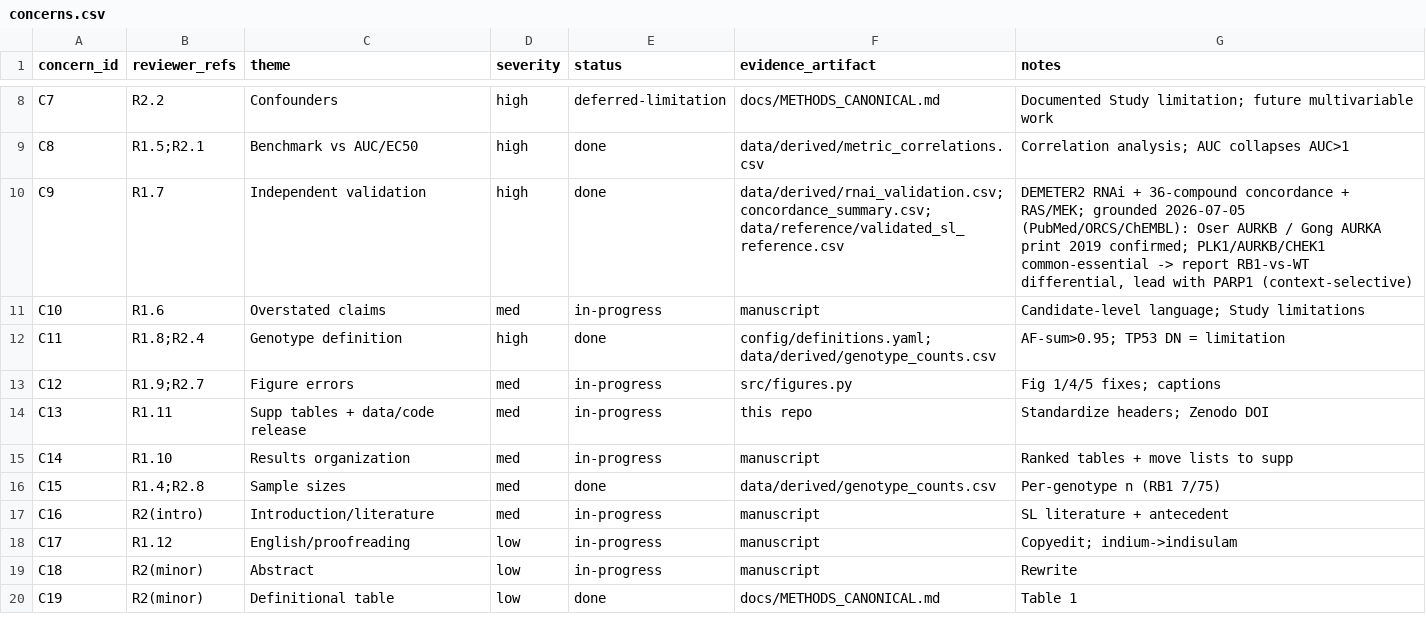
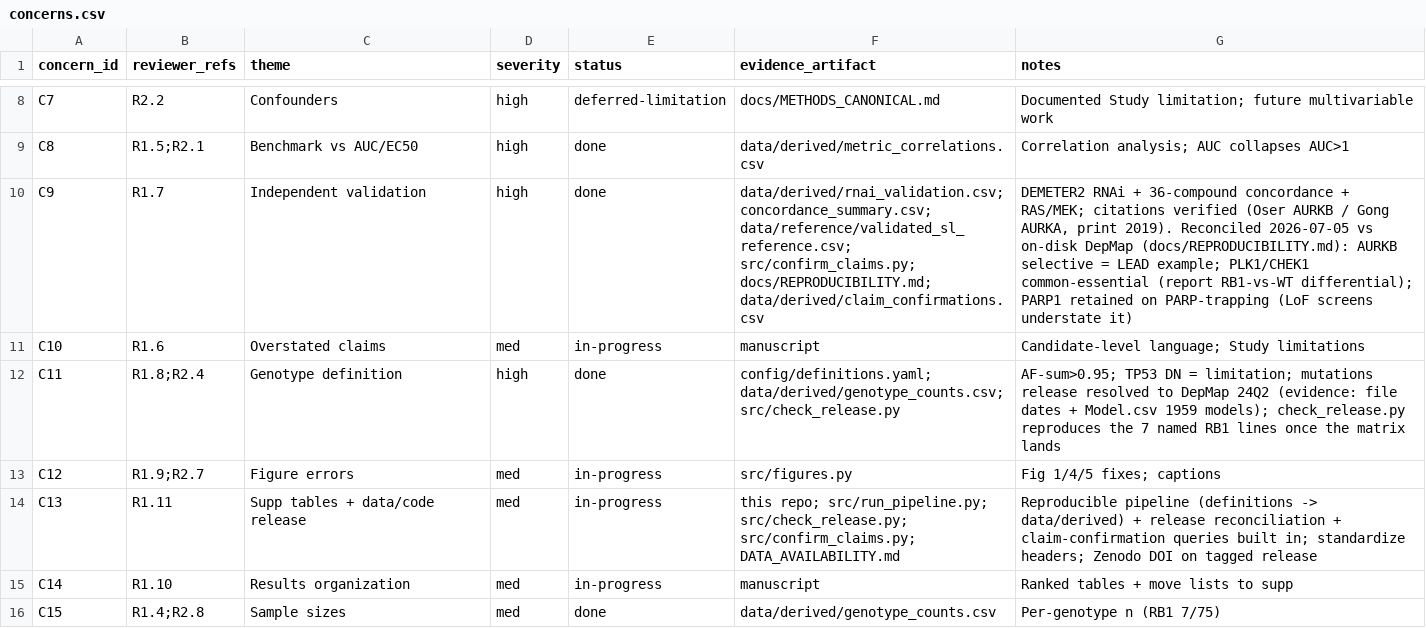
Before and after one commit to open-biosciences/sprime-lung-sl, a CSV file: docs/concerns.csv, drawn as a sheet; only a part is shown, gaps mark what is left out; the shorter side is filled out with more unchanged rows.

Commit message:
Wire DepMap validation path into concerns.csv spine
- C9: fix stale note (was 'lead with PARP1' / AURKB common-essential -> now AURKB selective=lead,
  PLK1/CHEK1 common-essential differentials, PARP1 on trapping); link confirm_claims.py + REPRODUCIBILITY.md
  + claim_confirmations.csv.
- C11: link check_release.py; record release resolved to 24Q2.
- C13: link run_pipeline.py/check_release.py/confirm_claims.py/DATA_AVAILABILITY.md as the reproducible deposit.

```diff
--- a/docs/concerns.csv
+++ b/docs/concerns.csv
@@ -9,7 +9,7 @@ C7,R2.2,Confounders,high,deferred-limitation,docs/METHODS_CANONICAL.md,Documente
 C8,R1.5;R2.1,Benchmark vs AUC/EC50,high,done,data/derived/metric_correlations.csv,Correlation analysis; AUC collapses AUC>1
-C9,R1.7,Independent validation,high,done,data/derived/rnai_validation.csv; concordance_summary.csv; data/reference/validated_sl_reference.csv,"DEMETER2 RNAi + 36-compound concordance + RAS/MEK; grounded 2026-07-05 (PubMed/ORCS/ChEMBL): Oser AURKB / Gong AURKA print 2019 confirmed; PLK1/AURKB/CHEK1 common-essential -> report RB1-vs-WT differential, lead with PARP1 (context-selective)"
+C9,R1.7,Independent validation,high,done,data/derived/rnai_validation.csv; concordance_summary.csv; data/reference/validated_sl_reference.csv; src/confirm_claims.py; docs/REPRODUCIBILITY.md; data/derived/claim_confirmations.csv,"DEMETER2 RNAi + 36-compound concordance + RAS/MEK; citations verified (Oser AURKB / Gong AURKA, print 2019). Reconciled 2026-07-05 vs on-disk DepMap (docs/REPRODUCIBILITY.md): AURKB selective = LEAD example; PLK1/CHEK1 common-essential (report RB1-vs-WT differential); PARP1 retained on PARP-trapping (LoF screens understate it)"
 C10,R1.6,Overstated claims,med,in-progress,manuscript,Candidate-level language; Study limitations
-C11,R1.8;R2.4,Genotype definition,high,done,config/definitions.yaml; data/derived/genotype_counts.csv,AF-sum>0.95; TP53 DN = limitation
+C11,R1.8;R2.4,Genotype definition,high,done,config/definitions.yaml; data/derived/genotype_counts.csv; src/check_release.py,"AF-sum>0.95; TP53 DN = limitation; mutations release resolved to DepMap 24Q2 (evidence: file dates + Model.csv 1959 models); check_release.py reproduces the 7 named RB1 lines once the matrix lands"
 C12,R1.9;R2.7,Figure errors,med,in-progress,src/figures.py,Fig 1/4/5 fixes; captions
-C13,R1.11,Supp tables + data/code release,med,in-progress,this repo,Standardize headers; Zenodo DOI
+C13,R1.11,Supp tables + data/code release,med,in-progress,this repo; src/run_pipeline.py; src/check_release.py; src/confirm_claims.py; DATA_AVAILABILITY.md,"Reproducible pipeline (definitions -> data/derived) + release reconciliation + claim-confirmation queries built in; standardize headers; Zenodo DOI on tagged release"
 C14,R1.10,Results organization,med,in-progress,manuscript,Ranked tables + move lists to supp
```
